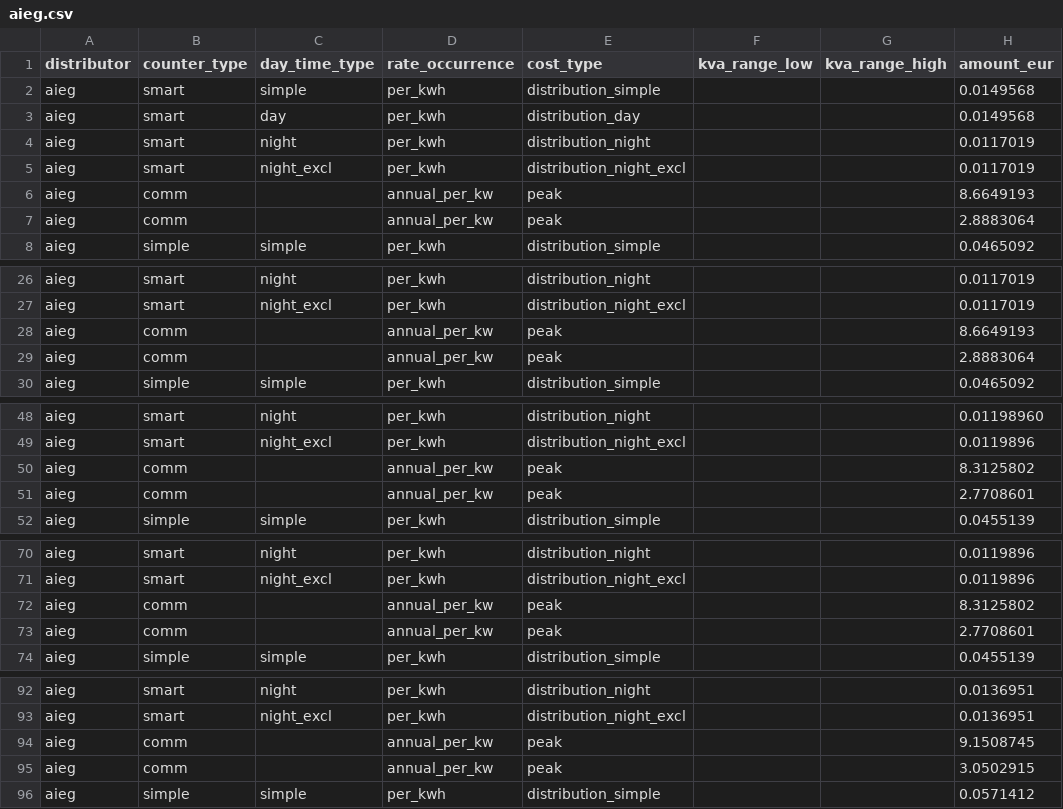
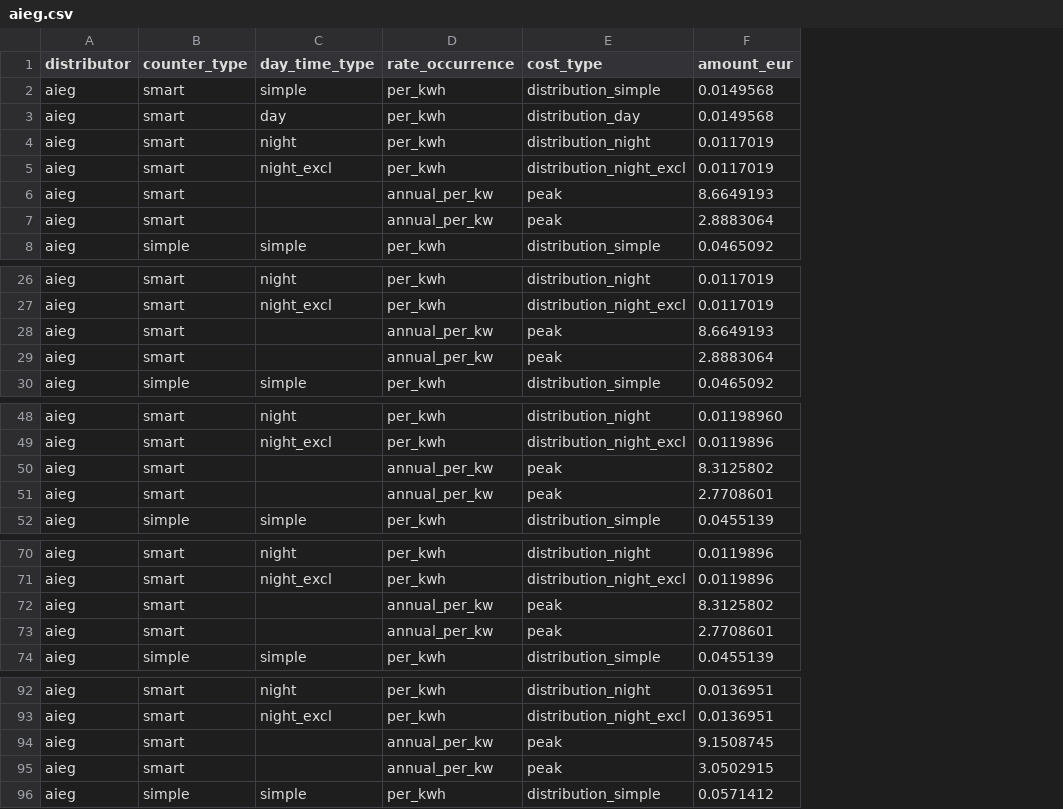
Before and after one commit to open4ip/powa-pub, a CSV file: data/be/distributor/rate/aieg.csv, drawn as a sheet; only a part is shown, gaps mark what is left out; the diff names each change by its address in the sheet, - before the commit and + after, or states it on an @@ line.

```diff
--- a/data/be/distributor/rate/aieg.csv
+++ b/data/be/distributor/rate/aieg.csv
-column F (kva_range_low), empty
-column G (kva_range_high), empty
-B6:B7 (counter_type): comm
+B6:B7 (counter_type): smart
-B28:B29 (counter_type): comm
+B28:B29 (counter_type): smart
-B50:B51 (counter_type): comm
+B50:B51 (counter_type): smart
-B72:B73 (counter_type): comm
+B72:B73 (counter_type): smart
-B94:B95 (counter_type): comm
+B94:B95 (counter_type): smart
```
Also changed, not shown: data/be/distributor/rate/aiesh.csv, data/be/distributor/rate/ores_brabant_wallon.csv, 28 other files.
